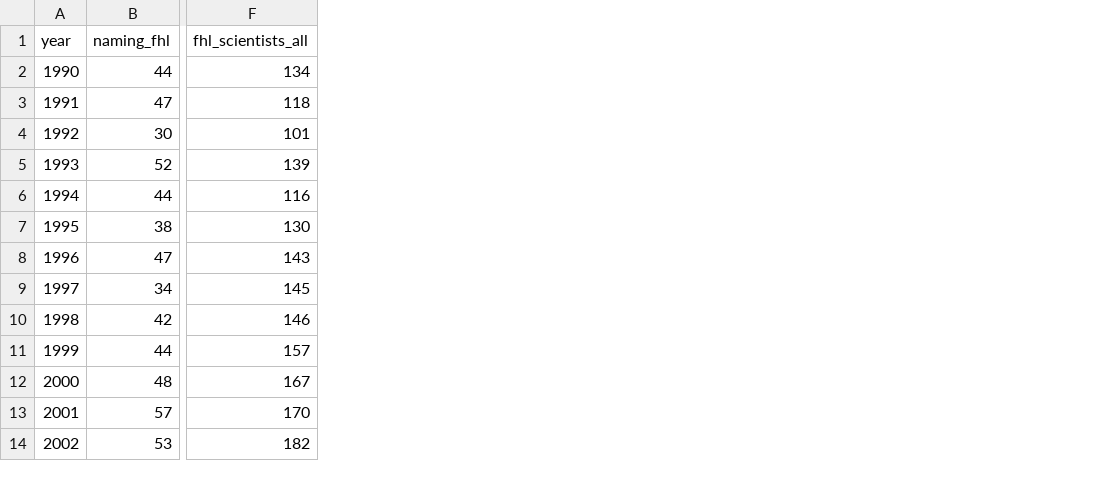
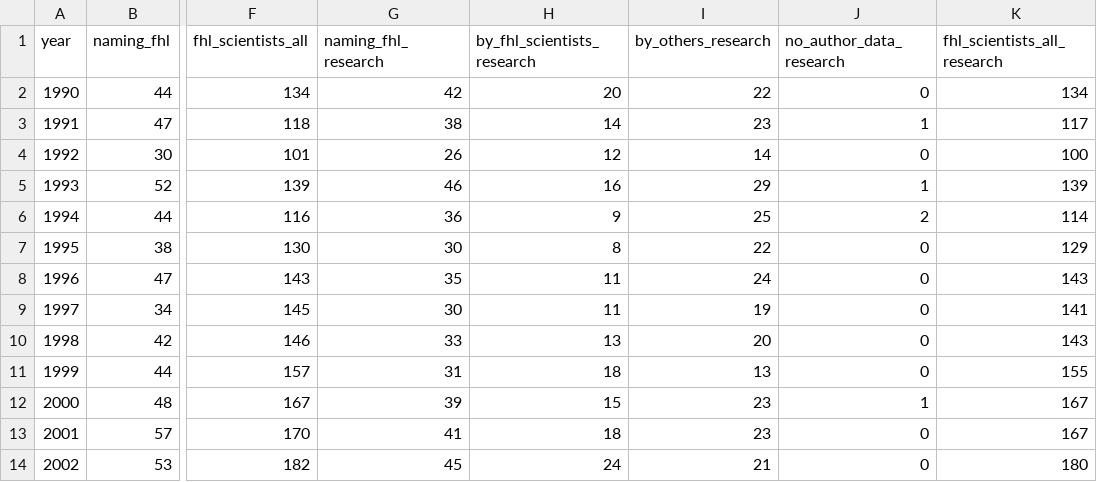
Before and after one commit to weertman/fhl-research-profile, a CSV file: data/network_split.csv, drawn as a sheet; only a part is shown, gaps mark what is left out; the diff names each change by its address in the sheet, - before the commit and + after, or states it on an @@ line.

```diff
--- a/data/network_split.csv
+++ b/data/network_split.csv
+column G (naming_fhl_research), rows 2-14: 42 | 38 | 26 | 46 | 36 | 30 | 35 | 30 | 33 | 31 | 39 | 41 | 45
+column H (by_fhl_scientists_research), rows 2-14: 20 | 14 | 12 | 16 | 9 | 8 | 11 | 11 | 13 | 18 | 15 | 18 | 24
+column I (by_others_research), rows 2-14: 22 | 23 | 14 | 29 | 25 | 22 | 24 | 19 | 20 | 13 | 23 | 23 | 21
+column J (no_author_data_research), rows 2-14: 0 | 1 | 0 | 1 | 2 | 0 | 0 | 0 | 0 | 0 | 1 | 0 | 0
+column K (fhl_scientists_all_research), rows 2-14: 134 | 117 | 100 | 139 | 114 | 129 | 143 | 141 | 143 | 155 | 167 | 167 | 180
```
Also changed, not shown: 1 other file.
